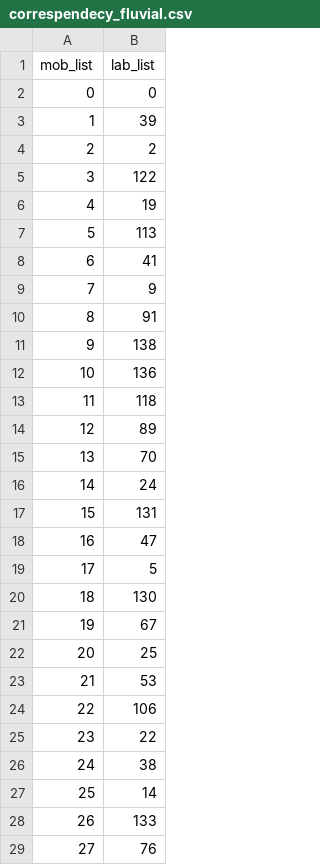
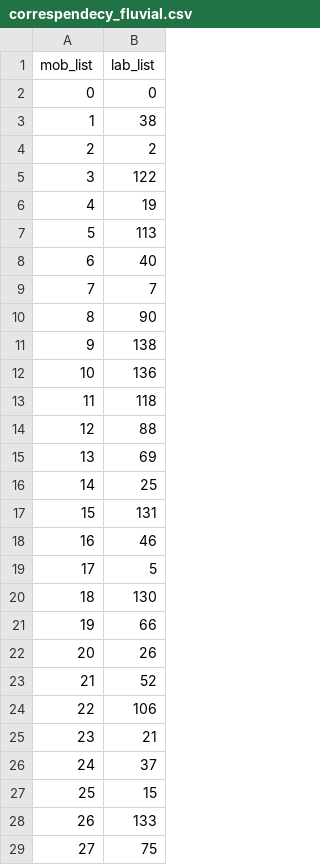
Before and after one commit to varlson/Mulrilayer-Network, a CSV file: output/temp_data/correspendecy_fluvial.csv, drawn as a sheet; only a part is shown; the diff covers the shown part only.

```diff
--- a/output/temp_data/correspendecy_fluvial.csv
+++ b/output/temp_data/correspendecy_fluvial.csv
@@ -2,3 +2,3 @@ mob_list,lab_list
 0,0
-1,39
+1,38
 2,2
@@ -7,5 +7,5 @@ mob_list,lab_list
 5,113
-6,41
-7,9
-8,91
+6,40
+7,7
+8,90
 9,138
@@ -13,17 +13,17 @@ mob_list,lab_list
 11,118
-12,89
-13,70
-14,24
+12,88
+13,69
+14,25
 15,131
-16,47
+16,46
 17,5
 18,130
-19,67
-20,25
-21,53
+19,66
+20,26
+21,52
 22,106
-23,22
-24,38
-25,14
+23,21
+24,37
+25,15
 26,133
-27,76
+27,75
```
Also changed, not shown: 64 edited cells elsewhere in this file, output/temp_data/correspendecy_fluvial_by_death.csv, output/temp_data/sorted_strength_fluvial.csv, 6 other files.
